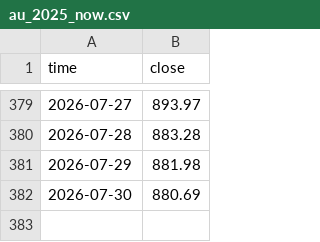
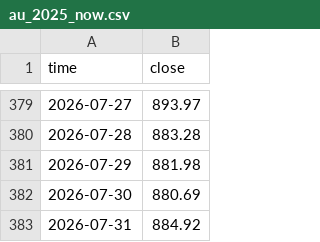
Before and after one commit to corgipotato-cyber/gold-monitor, a CSV file: data/au_2025_now.csv, drawn as a sheet; only a part is shown, gaps mark what is left out; the diff names each change by its address in the sheet, - before the commit and + after, or states it on an @@ line.

```diff
--- a/data/au_2025_now.csv
+++ b/data/au_2025_now.csv
+row 383: 2026-07-31 | 884.92
```
Also changed, not shown: data/ag_2025_now.csv, 1 other file.
